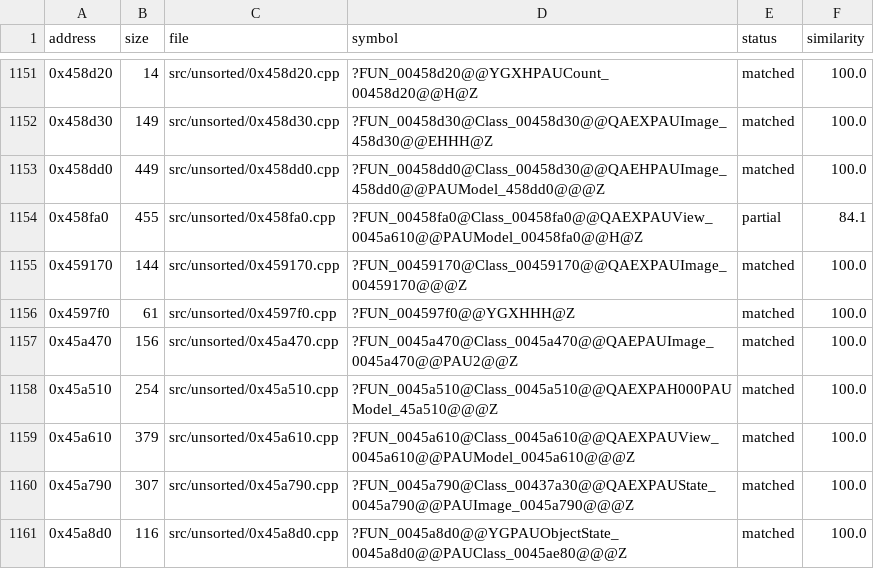
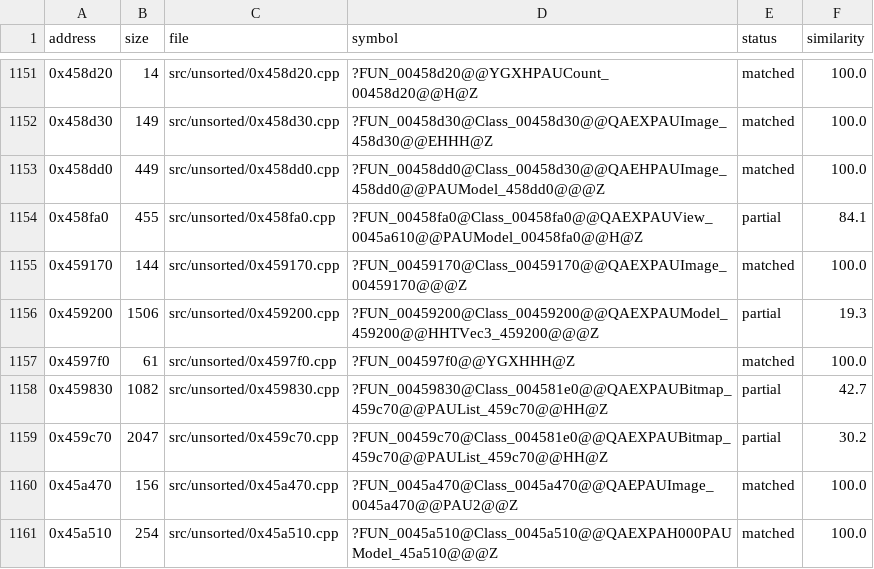
Before and after one commit to CubeB/byte-tactics, a CSV file: data/progress.csv, drawn as a sheet; only a part is shown, gaps mark what is left out; the shorter side is filled out with more unchanged rows; the diff names each change by its address in the sheet, - before the commit and + after, or states it on an @@ line.

```diff
--- a/data/progress.csv
+++ b/data/progress.csv
+row 1156: 0x459200 | 1506 | src/unsorted/0x459200.cpp | ?FUN_00459200@Class_00459200@@QAEXPAUModel_459200@@HHTVec3_459200@@@Z | partial | 19.3
+row 1158: 0x459830 | 1082 | src/unsorted/0x459830.cpp | ?FUN_00459830@Class_004581e0@@QAEXPAUBitmap_459c70@@PAUList_459c70@@HH@Z | partial | 42.7
+row 1159: 0x459c70 | 2047 | src/unsorted/0x459c70.cpp | ?FUN_00459c70@Class_004581e0@@QAEXPAUBitmap_459c70@@PAUList_459c70@@HH@Z | partial | 30.2
```
Also changed, not shown: data/attempts.csv, data/batches.csv, 2 other files.
